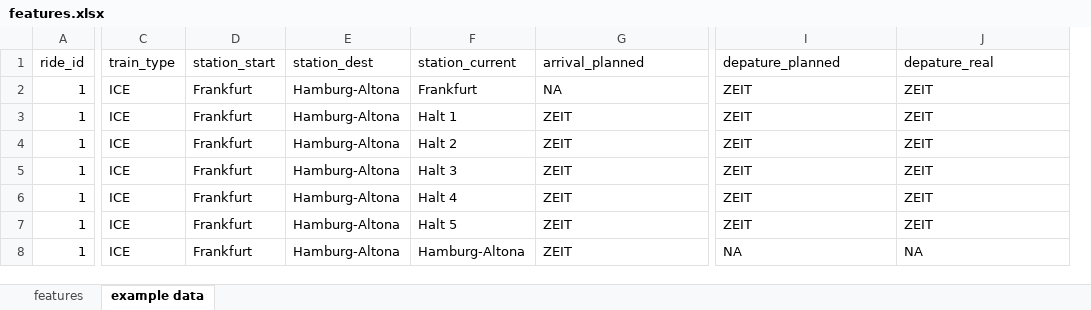
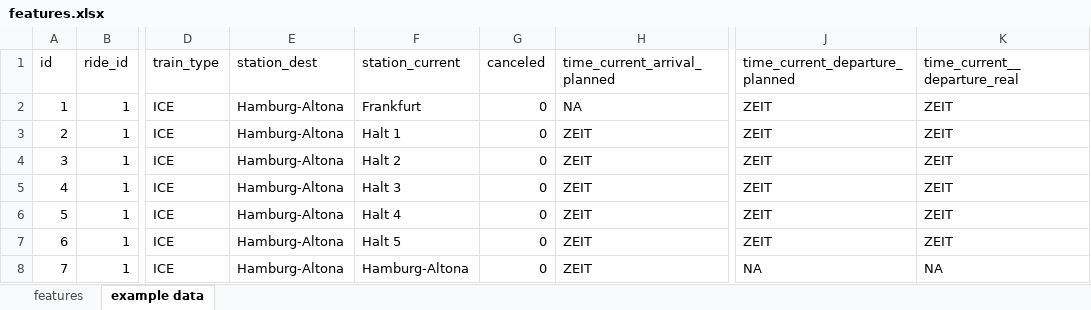
Before and after one commit to bjarneh22/Delay_Predictor_Deutsche_Bahn, an Excel workbook: features.xlsx, sheet example data, drawn as a sheet; only a part is shown, gaps mark what is left out; values as stored, in another font and other column widths than the file's, no borders; removed rows and columns are numbered as before the commit, all else as after; the diff names each change by its address in the sheet, - before the commit and + after, or states it on an @@ line.

```diff
--- a/features.xlsx (sheet example data)
+++ b/features.xlsx (sheet example data)
+column A (id), rows 2-8: 1 | 2 | 3 | 4 | 5 | 6 | 7
-column D (station_start), rows 2-8: all Frankfurt
+column G (canceled), rows 2-8: all 0
-H1: arrival_planned
+H1: time_current_arrival_planned
-J1: depature_planned
+J1: time_current_departure_planned
-K1: depature_real
+K1: time_current__departure_real
```
Also changed, not shown: sheet features, 3 other files.
